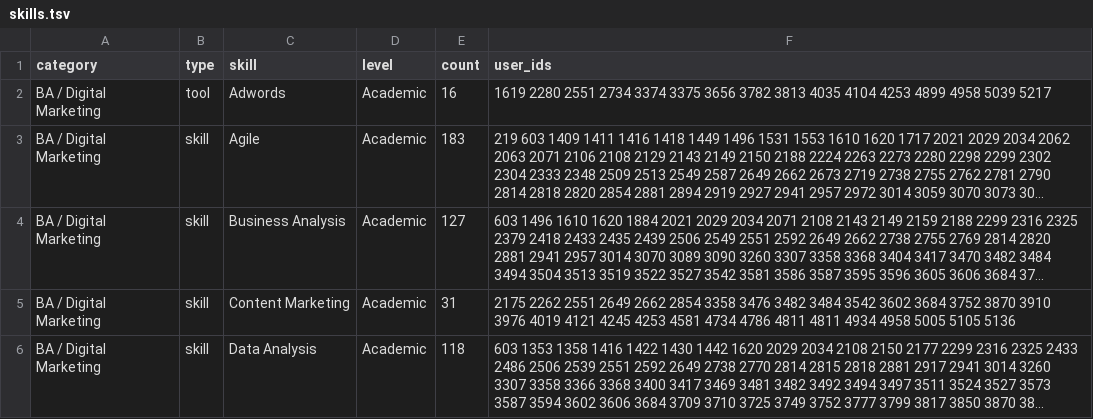
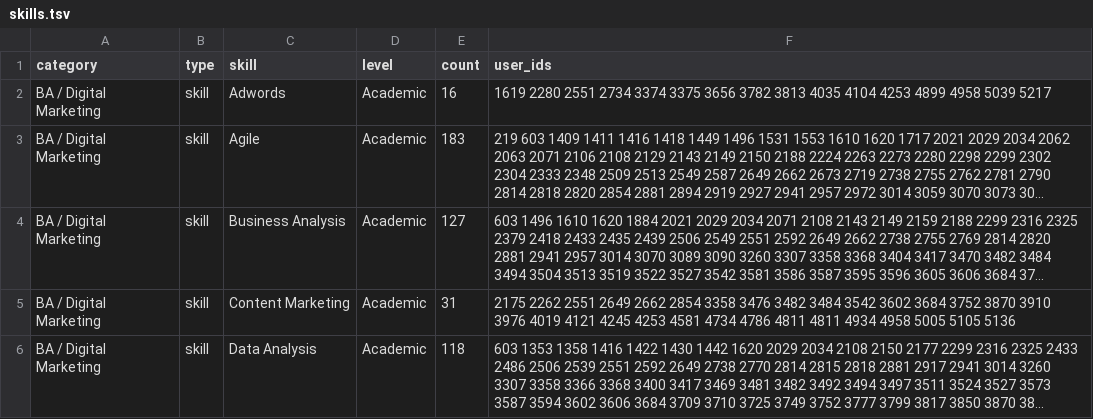
Before and after one commit to widged/SOT-skills-report, a TSV file: data/derived/skills.tsv, drawn as a sheet; only a part is shown; long unchanged cells end in …; the diff names each change by its address in the sheet, - before the commit and + after, or states it on an @@ line.

Commit message:
add visualisation of skills network

```diff
--- a/data/derived/skills.tsv
+++ b/data/derived/skills.tsv
-B2 (type): tool
+B2 (type): skill
```
Also changed, not shown: 7 other files.
